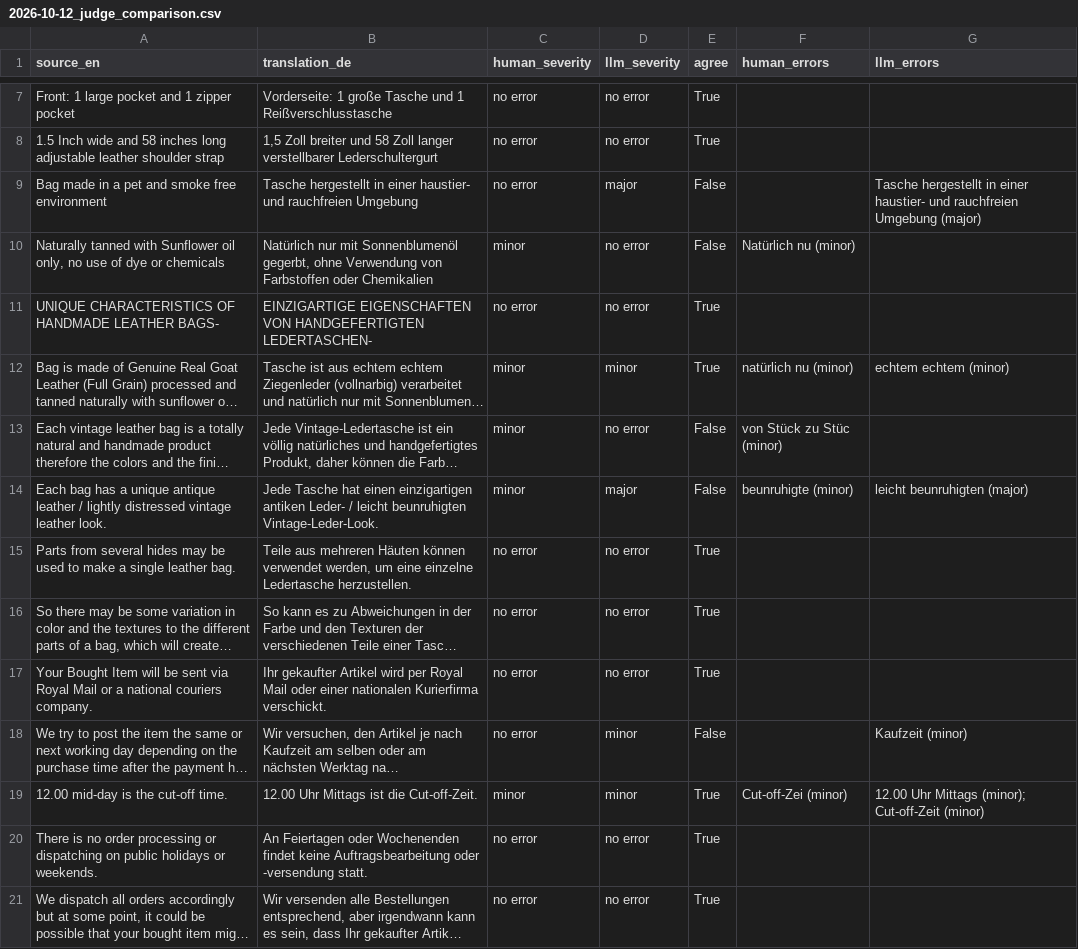
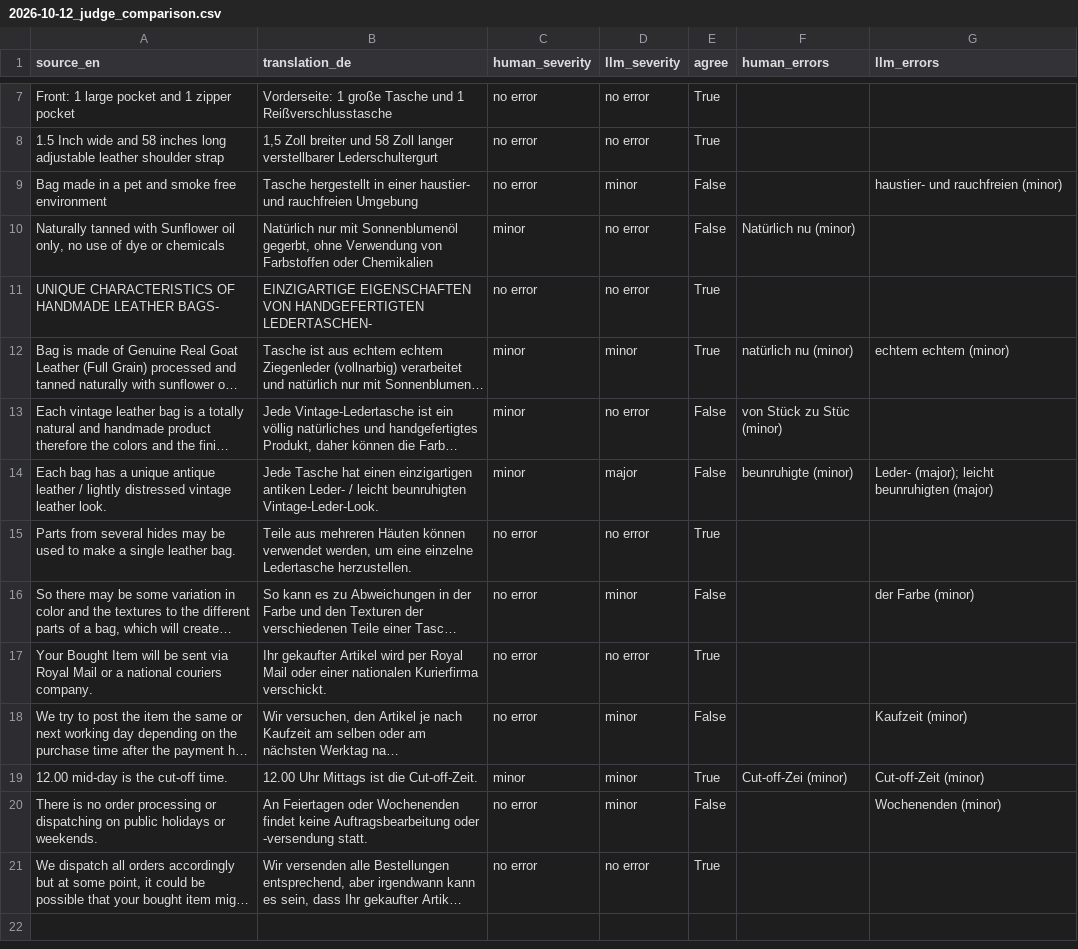
Before and after one commit to gomezclint/evaluation-test, a CSV file: daily-exports/comparisons/results/2026-10-12_judge_comparison.csv, drawn as a sheet; only a part is shown, gaps mark what is left out; long unchanged cells end in …; the diff names each change by its address in the sheet, - before the commit and + after, or states it on an @@ line.

```diff
--- a/daily-exports/comparisons/results/2026-10-12_judge_comparison.csv
+++ b/daily-exports/comparisons/results/2026-10-12_judge_comparison.csv
-D9 (llm_severity): major
+D9 (llm_severity): minor
-G9 (llm_errors): Tasche hergestellt in einer haustier- und rauchfreien Umgebung (major)
+G9 (llm_errors): haustier- und rauchfreien (minor)
-G14 (llm_errors): leicht beunruhigten (major)
+G14 (llm_errors): Leder- (major); leicht beunruhigten (major)
-D16 (llm_severity): no error
+D16 (llm_severity): minor
-E16 (agree): True
+E16 (agree): False
-G16 (llm_errors): (empty)
+G16 (llm_errors): der Farbe (minor)
-G19 (llm_errors): 12.00 Uhr Mittags (minor); Cut-off-Zeit (minor)
+G19 (llm_errors): Cut-off-Zeit (minor)
-D20 (llm_severity): no error
+D20 (llm_severity): minor
-E20 (agree): True
+E20 (agree): False
-G20 (llm_errors): (empty)
+G20 (llm_errors): Wochenenden (minor)
```
Also changed, not shown: daily-exports/comparisons/metrics_history.csv, 3 other files.
